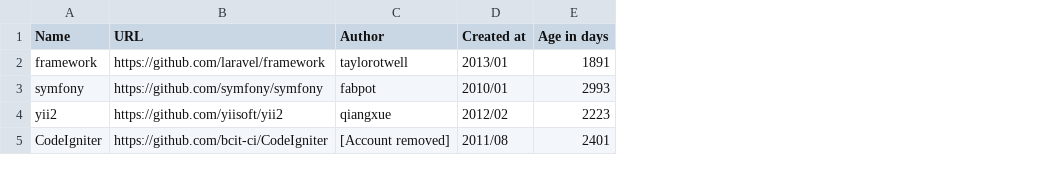
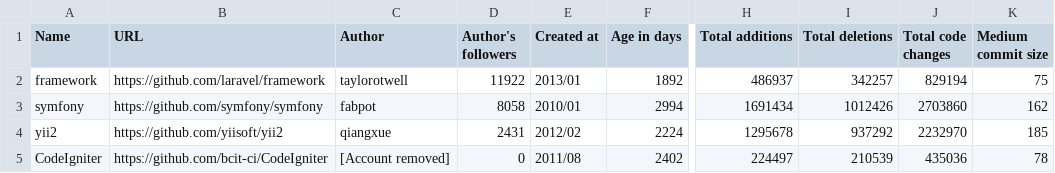
Before and after one commit to fedir/ghstat, a CSV file: stats/php_frameworks.csv, drawn as a sheet; only a part is shown, gaps mark what is left out; addresses are those after the commit; the diff names each change by its address in the sheet, - before the commit and + after, or states it on an @@ line.

```diff
--- a/stats/php_frameworks.csv
+++ b/stats/php_frameworks.csv
+column D (Author's followers), rows 2-5: 11922 | 8058 | 2431 | 0
+column H (Total additions), rows 2-5: 486937 | 1691434 | 1295678 | 224497
+column I (Total deletions), rows 2-5: 342257 | 1012426 | 937292 | 210539
+column J (Total code changes), rows 2-5: 829194 | 2703860 | 2232970 | 435036
+column K (Medium commit size), rows 2-5: 75 | 162 | 185 | 78
-F2 (Age in days): 1891
+F2 (Age in days): 1892
-F3 (Age in days): 2993
+F3 (Age in days): 2994
-F4 (Age in days): 2223
+F4 (Age in days): 2224
-F5 (Age in days): 2401
+F5 (Age in days): 2402
```
Also changed, not shown: stats/go_frameworks.csv, stats/js_frameworks.csv.
